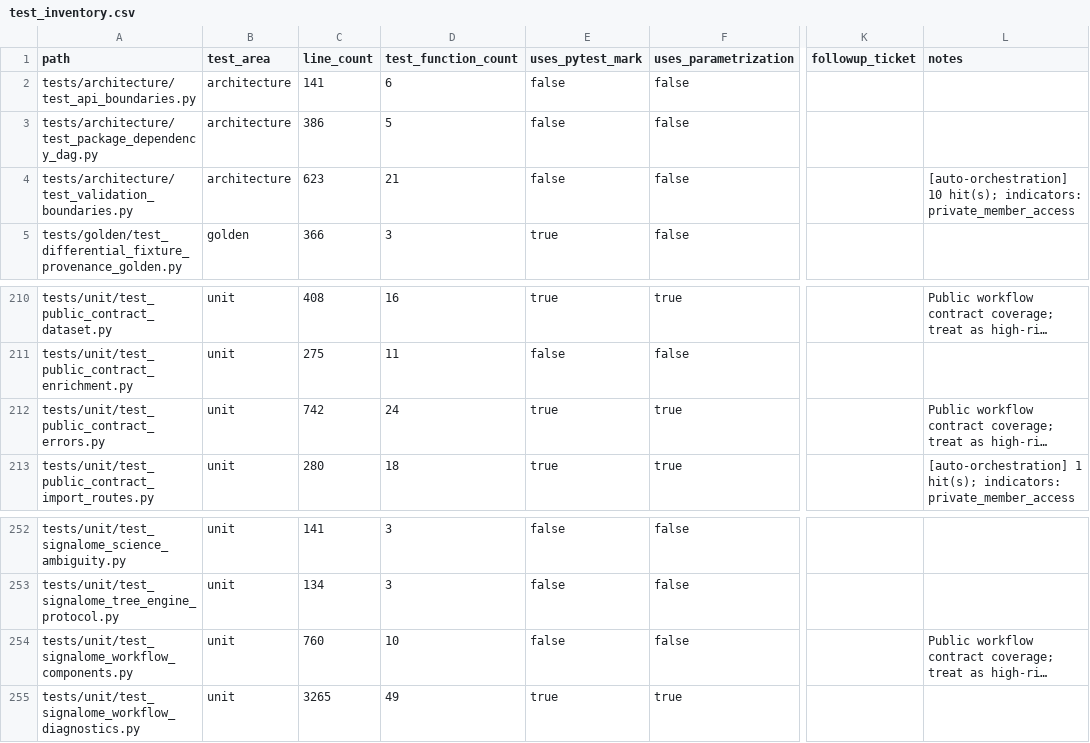
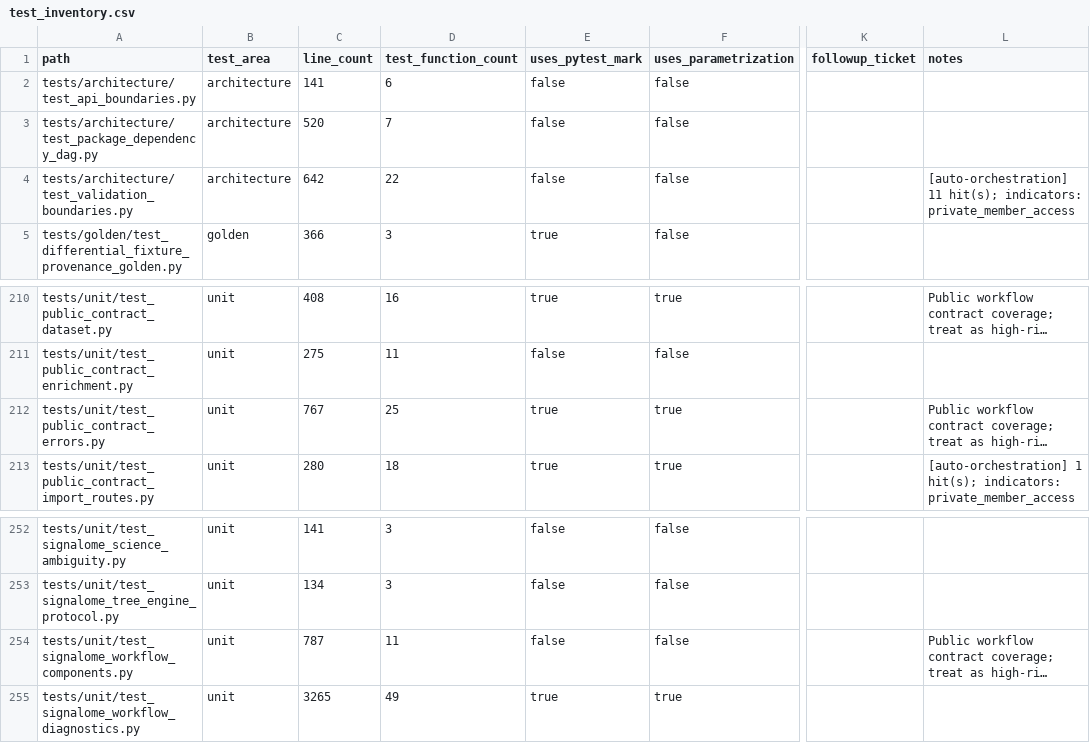
Before and after one commit to falconsmilie/phospy, a CSV file: docs/testing/test_inventory.csv, drawn as a sheet; only a part is shown, gaps mark what is left out; long unchanged cells end in …; the diff names each change by its address in the sheet, - before the commit and + after, or states it on an @@ line.

Commit message:
restore neutral contract boundaries for signalome results

```diff
--- a/docs/testing/test_inventory.csv
+++ b/docs/testing/test_inventory.csv
-C3 (line_count): 386
+C3 (line_count): 520
-D3 (test_function_count): 5
+D3 (test_function_count): 7
-C4 (line_count): 623
+C4 (line_count): 642
-D4 (test_function_count): 21
+D4 (test_function_count): 22
-L4 (notes): [auto-orchestration] 10 hit(s); indicators:…
+L4 (notes): [auto-orchestration] 11 hit(s); indicators:…
-C212 (line_count): 742
+C212 (line_count): 767
-D212 (test_function_count): 24
+D212 (test_function_count): 25
-C254 (line_count): 760
+C254 (line_count): 787
-D254 (test_function_count): 10
+D254 (test_function_count): 11
```
Also changed, not shown: 11 other files.
